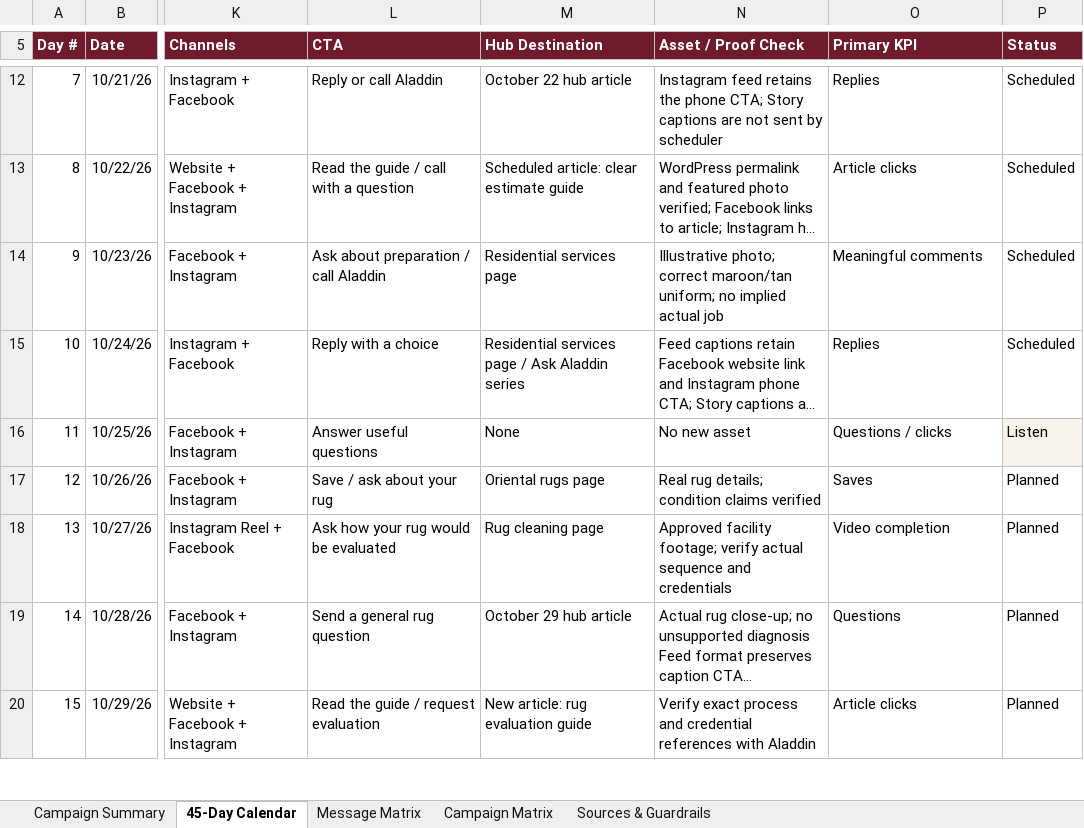
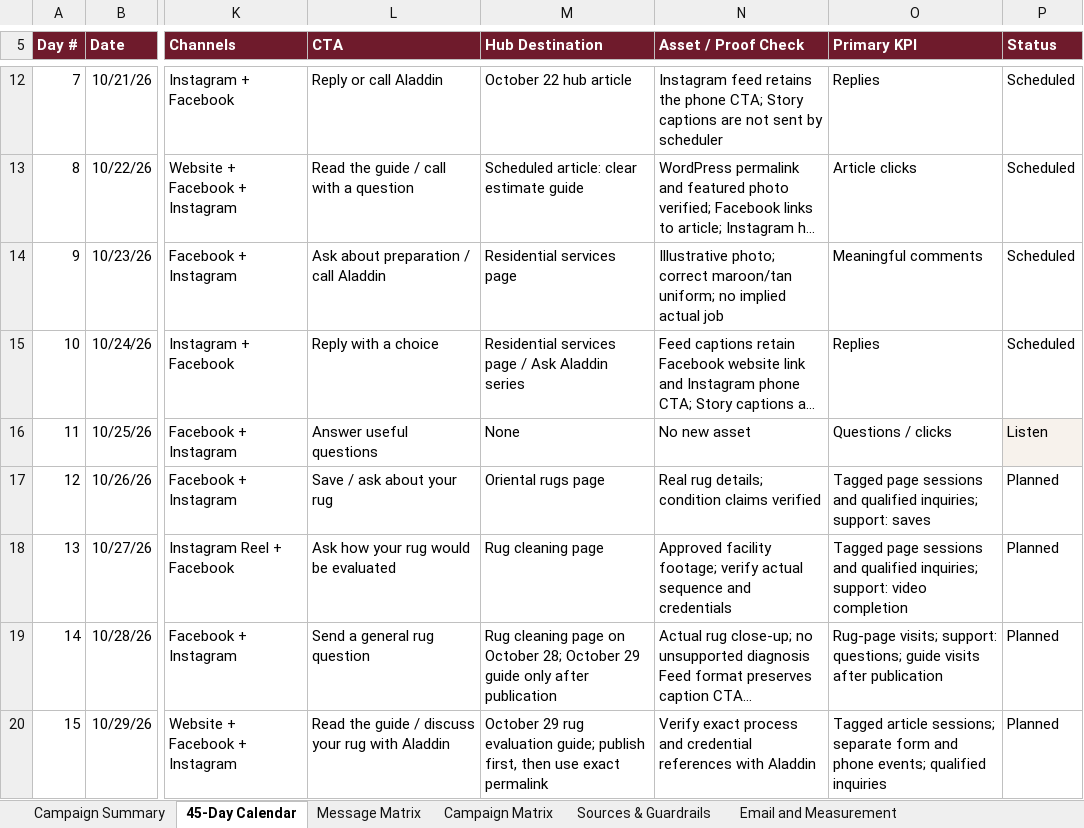
Before and after one commit to elliottwestgate/smm, an Excel workbook: clients/aladdin/calendar/Aladdin-Next-45-Day-Organic-Calendar-2026-10-15-to-11-28.xlsx, sheet 45-Day Calendar, drawn as a sheet; only a part is shown, gaps mark what is left out; long unchanged cells end in …; values as stored, in another font and other column widths than the file's, no borders; the diff covers the shown part only; the diff names each change by its address in the sheet, - before the commit and + after, or states it on an @@ line.

Commit message:
Update Aladdin 45-day calendar with email tests and lead-path measurement

```diff
--- a/clients/aladdin/calendar/Aladdin-Next-45-Day-Organic-Calendar-2026-10-15-to-11-28.xlsx (sheet 45-Day Calendar)
+++ b/clients/aladdin/calendar/Aladdin-Next-45-Day-Organic-Calendar-2026-10-15-to-11-28.xlsx (sheet 45-Day Calendar)
+sheet tab: Email and Measurement
-O17 (Primary KPI): Saves
+O17 (Primary KPI): Tagged page sessions and qualified inquiries; support: saves
-O18 (Primary KPI): Video completion
+O18 (Primary KPI): Tagged page sessions and qualified inquiries; support: video completion
-M19 (Hub Destination): October 29 hub article
+M19 (Hub Destination): Rug cleaning page on October 28; October 29 guide only after publication
-O19 (Primary KPI): Questions
+O19 (Primary KPI): Rug-page visits; support: questions; guide visits after publication
-L20 (CTA): Read the guide / request evaluation
+L20 (CTA): Read the guide / discuss your rug with Aladdin
-M20 (Hub Destination): New article: rug evaluation guide
+M20 (Hub Destination): October 29 rug evaluation guide; publish first, then use exact permalink
-O20 (Primary KPI): Article clicks
+O20 (Primary KPI): Tagged article sessions; separate form and phone events; qualified inquiries
```
Also changed, not shown: 51 edited cells elsewhere in this sheet, sheet Sources & Guardrails, sheet Campaign Summary, sheet Campaign Matrix.
